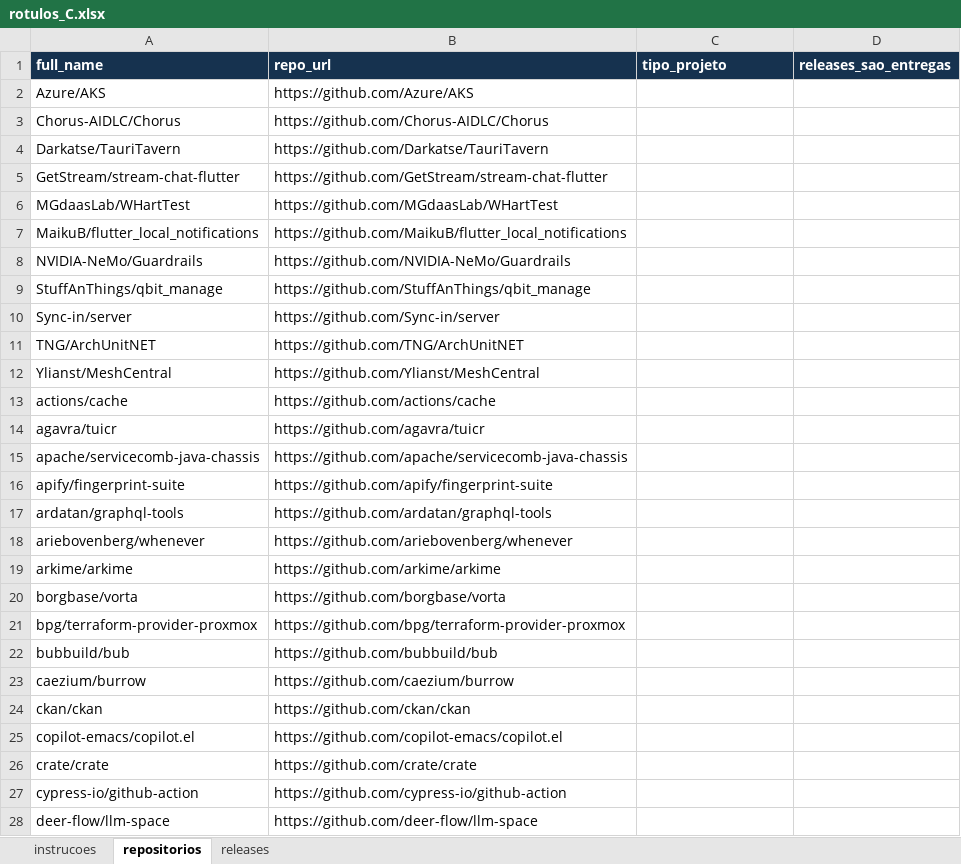
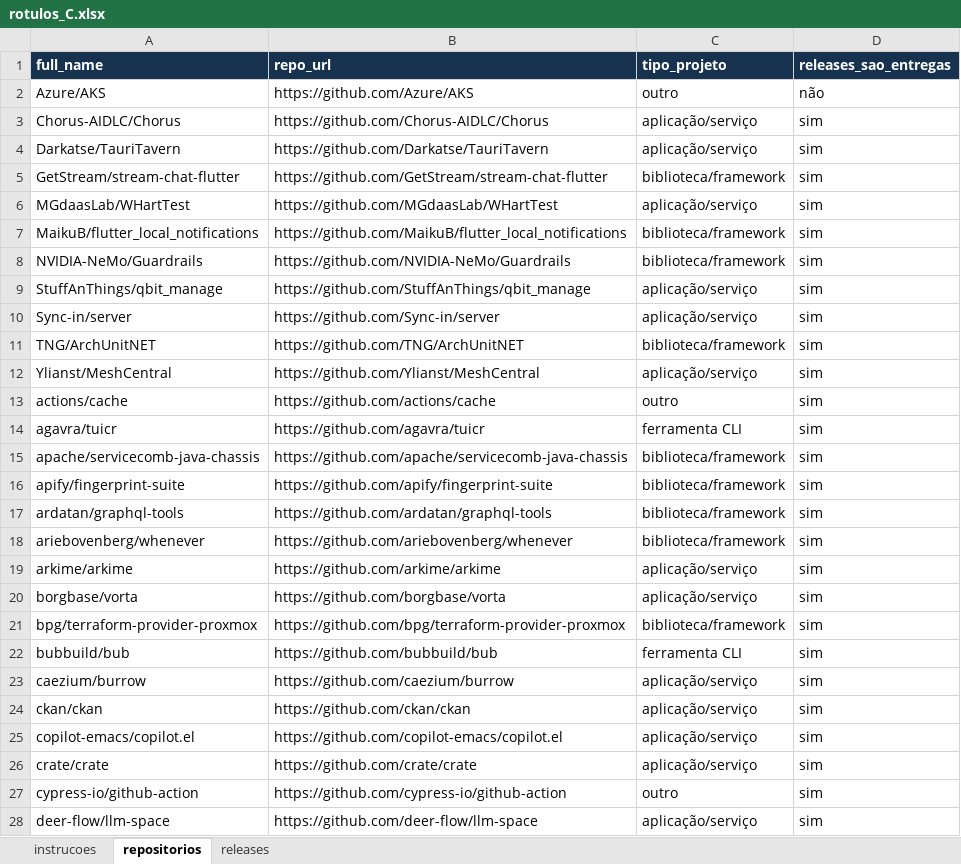
Before and after one commit to PedroMaiaAlves/lab-experimentacao-software, an Excel workbook: Lab03/data/amostra_ouro_s02/rotulos/rotulos_C.xlsx, sheet repositorios, drawn as a sheet; only a part is shown; values as stored, in another font and other column widths than the file's, no borders; the diff covers the shown part only; the diff names each change by its address in the sheet, - before the commit and + after, or states it on an @@ line.

Commit message:
Conclui rotulagem independente C da amostra-ouro S02
Valida 60 repositorios e 300 releases; preserva identificadores, URLs, abas, estilos e listas. Registra origem humana declarada pelo avaliador e hashes SHA-256.

```diff
--- a/Lab03/data/amostra_ouro_s02/rotulos/rotulos_C.xlsx (sheet repositorios)
+++ b/Lab03/data/amostra_ouro_s02/rotulos/rotulos_C.xlsx (sheet repositorios)
-C2 (tipo_projeto): (empty)
+C2 (tipo_projeto): outro
-D2 (releases_sao_entregas): (empty)
+D2 (releases_sao_entregas): não
-C3:C4 (tipo_projeto): (empty)
+C3:C4 (tipo_projeto): aplicação/serviço
-D3:D28 (releases_sao_entregas): (empty)
+D3:D28 (releases_sao_entregas): sim
-C5 (tipo_projeto): (empty)
+C5 (tipo_projeto): biblioteca/framework
-C6 (tipo_projeto): (empty)
+C6 (tipo_projeto): aplicação/serviço
-C7:C8 (tipo_projeto): (empty)
+C7:C8 (tipo_projeto): biblioteca/framework
-C9:C10 (tipo_projeto): (empty)
+C9:C10 (tipo_projeto): aplicação/serviço
-C11 (tipo_projeto): (empty)
+C11 (tipo_projeto): biblioteca/framework
-C12 (tipo_projeto): (empty)
+C12 (tipo_projeto): aplicação/serviço
-C13 (tipo_projeto): (empty)
+C13 (tipo_projeto): outro
-C14 (tipo_projeto): (empty)
+C14 (tipo_projeto): ferramenta CLI
-C15:C18 (tipo_projeto): (empty)
+C15:C18 (tipo_projeto): biblioteca/framework
-C19:C20 (tipo_projeto): (empty)
+C19:C20 (tipo_projeto): aplicação/serviço
-C21 (tipo_projeto): (empty)
+C21 (tipo_projeto): biblioteca/framework
-C22 (tipo_projeto): (empty)
+C22 (tipo_projeto): ferramenta CLI
-C23:C26 (tipo_projeto): (empty)
+C23:C26 (tipo_projeto): aplicação/serviço
-C27 (tipo_projeto): (empty)
+C27 (tipo_projeto): outro
-C28 (tipo_projeto): (empty)
+C28 (tipo_projeto): aplicação/serviço
```
Also changed, not shown: 66 edited cells elsewhere in this sheet, sheet releases, 1 other file.
